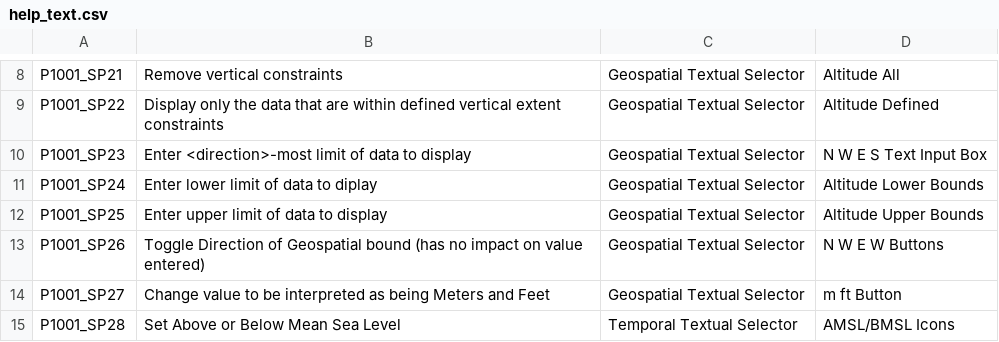
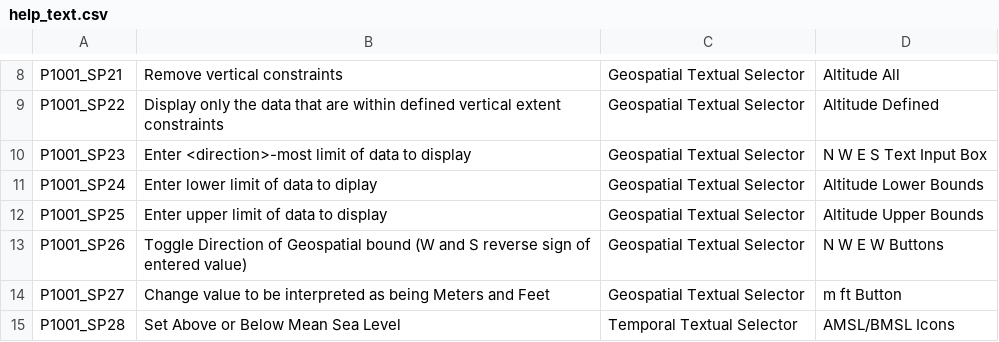
Before and after one commit to ooici/ooici-pres, a CSV file: web-app/help/help_text.csv, drawn as a sheet; only a part is shown, gaps mark what is left out; the diff names each change by its address in the sheet, - before the commit and + after, or states it on an @@ line.

Commit message:
'GeospatialContainer' neg/pos switching. Misc improvements dashboard.

```diff
--- a/web-app/help/help_text.csv
+++ b/web-app/help/help_text.csv
-B13: …Geospatial bound (has no impact on value entered)
+B13: …Geospatial bound (W and S reverse sign of entered value)
```
Also changed, not shown: 2 other files.
